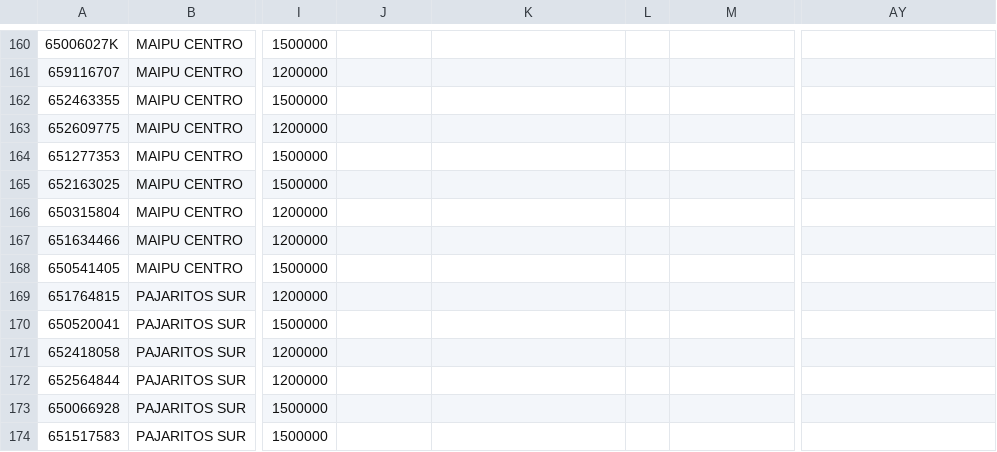
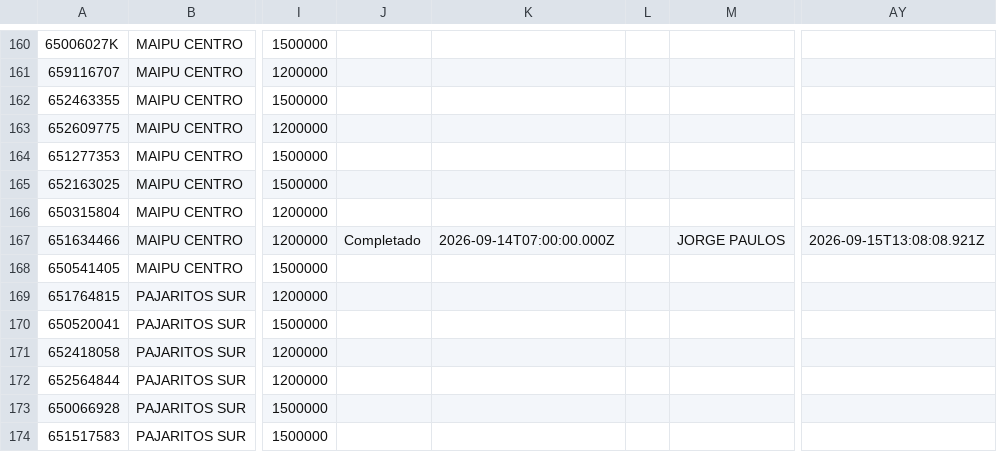
Before and after one commit to juliansuy/seguimientotubarriomasseguro, a CSV file: datos-proyectos.csv, drawn as a sheet; only a part is shown, gaps mark what is left out; the diff names each change by its address in the sheet, - before the commit and + after, or states it on an @@ line.

Commit message:
Sincronización automática 2026-09-15T13:24:05.147Z

```diff
--- a/datos-proyectos.csv
+++ b/datos-proyectos.csv
-J167: (empty)
+J167: Completado
-K167: (empty)
+K167: 2026-09-14T07:00:00.000Z
-M167: (empty)
+M167: JORGE PAULOS
-AY167: (empty)
+AY167: 2026-09-15T13:08:08.921Z
```
